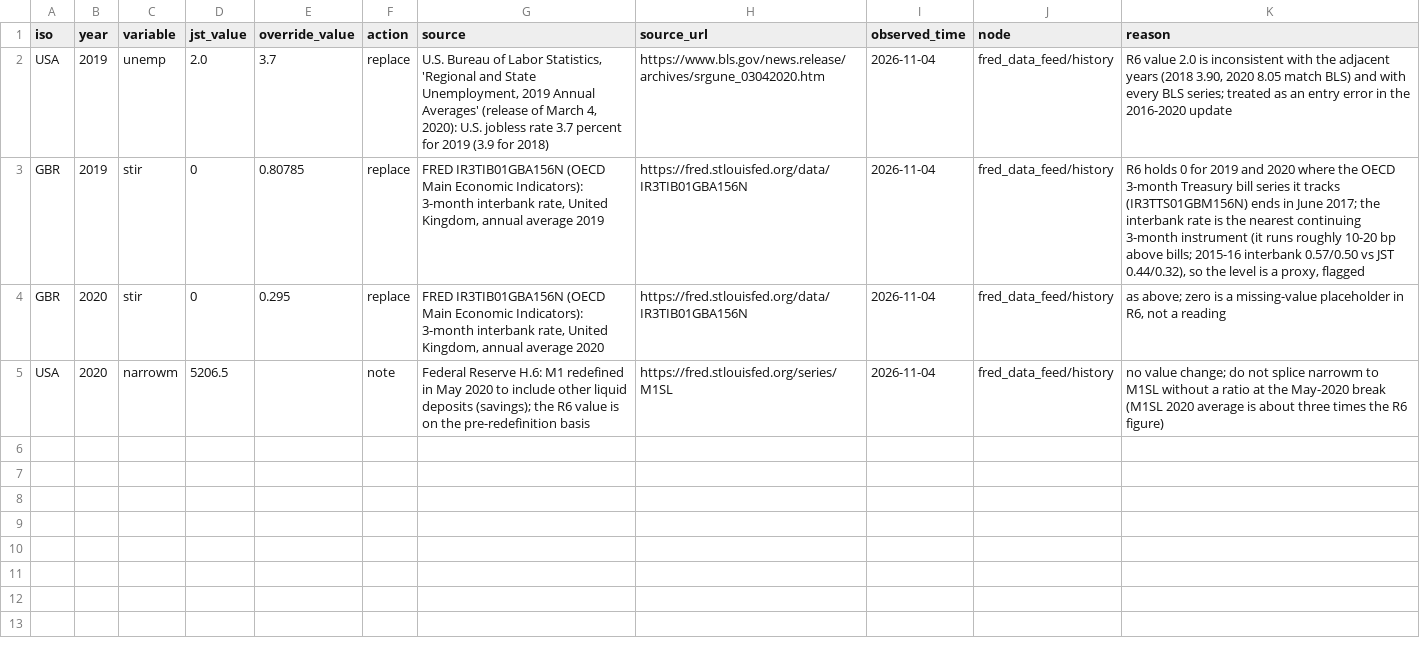
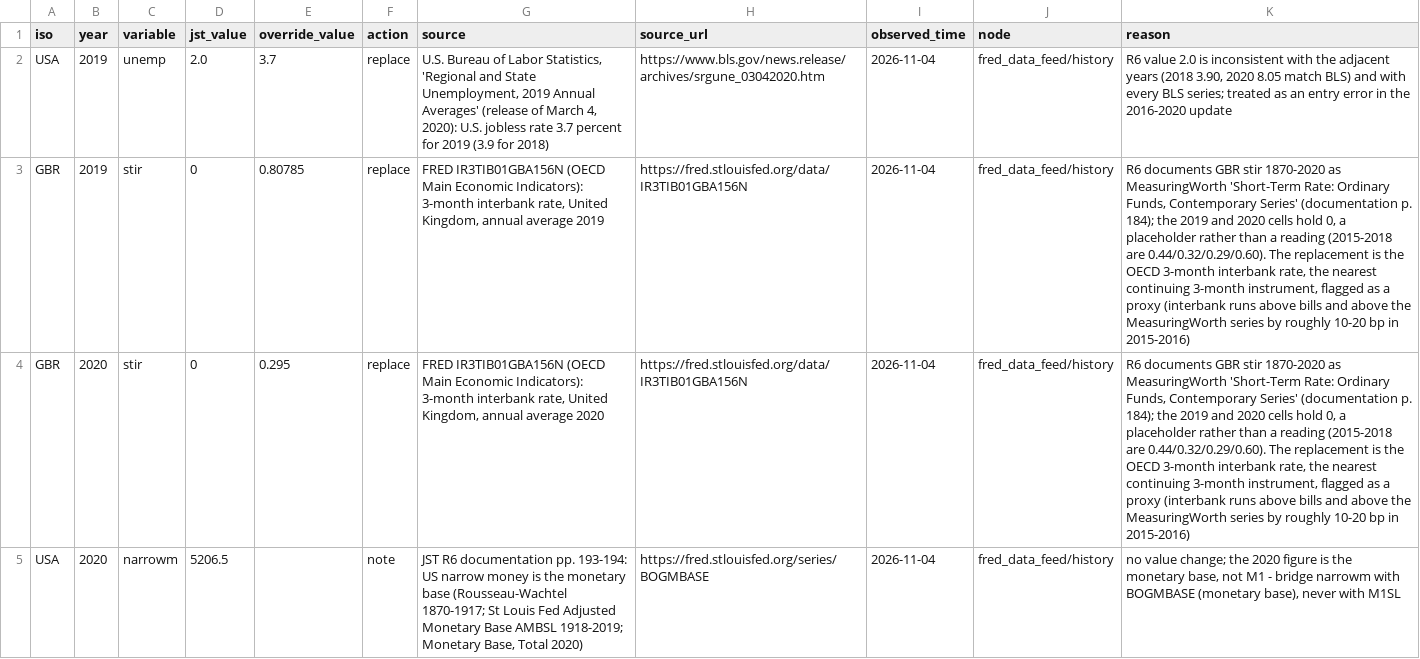
Before and after one commit to tyrel-beede/fred_data_feed, a CSV file: history/jst/overrides.csv, drawn as a sheet; the diff names each change by its address in the sheet, - before the commit and + after, or states it on an @@ line.

```diff
--- a/history/jst/overrides.csv
+++ b/history/jst/overrides.csv
-K3 (reason): R6 holds 0 for 2019 and 2020 where the OECD 3-month Treasury bill series it tracks (IR3TTS01GBM156N) ends in June 2017; the interbank rate is the nearest continuing 3-month instrument (it runs roughly 10-20 bp above bills; 2015-16 interbank 0.57/0.50 vs JST 0.44/0.32), so the level is a proxy, flagged
+K3 (reason): R6 documents GBR stir 1870-2020 as MeasuringWorth 'Short-Term Rate: Ordinary Funds, Contemporary Series' (documentation p. 184); the 2019 and 2020 cells hold 0, a placeholder rather than a reading (2015-2018 are 0.44/0.32/0.29/0.60). The replacement is the OECD 3-month interbank rate, the nearest continuing 3-month instrument, flagged as a proxy (interbank runs above bills and above the MeasuringWorth series by roughly 10-20 bp in 2015-2016)
-K4 (reason): as above; zero is a missing-value placeholder in R6, not a reading
+K4 (reason): R6 documents GBR stir 1870-2020 as MeasuringWorth 'Short-Term Rate: Ordinary Funds, Contemporary Series' (documentation p. 184); the 2019 and 2020 cells hold 0, a placeholder rather than a reading (2015-2018 are 0.44/0.32/0.29/0.60). The replacement is the OECD 3-month interbank rate, the nearest continuing 3-month instrument, flagged as a proxy (interbank runs above bills and above the MeasuringWorth series by roughly 10-20 bp in 2015-2016)
-G5 (source): Federal Reserve H.6: M1 redefined in May 2020 to include other liquid deposits (savings); the R6 value is on the pre-redefinition basis
+G5 (source): JST R6 documentation pp. 193-194: US narrow money is the monetary base (Rousseau-Wachtel 1870-1917; St Louis Fed Adjusted Monetary Base AMBSL 1918-2019; Monetary Base, Total 2020)
-H5 (source_url): https://fred.stlouisfed.org/series/M1SL
+H5 (source_url): https://fred.stlouisfed.org/series/BOGMBASE
-K5 (reason): …value change; do not splice narrowm to M1SL without a ratio at the May-2020 break (M1SL 2020 average is about three times the R6 figure)
+K5 (reason): …value change; the 2020 figure is the monetary base, not M1 - bridge narrowm with BOGMBASE (monetary base), never with M1SL
```
Also changed, not shown: history/jst/crises_chronology.csv, history/jst/features.csv, 41 other files.
